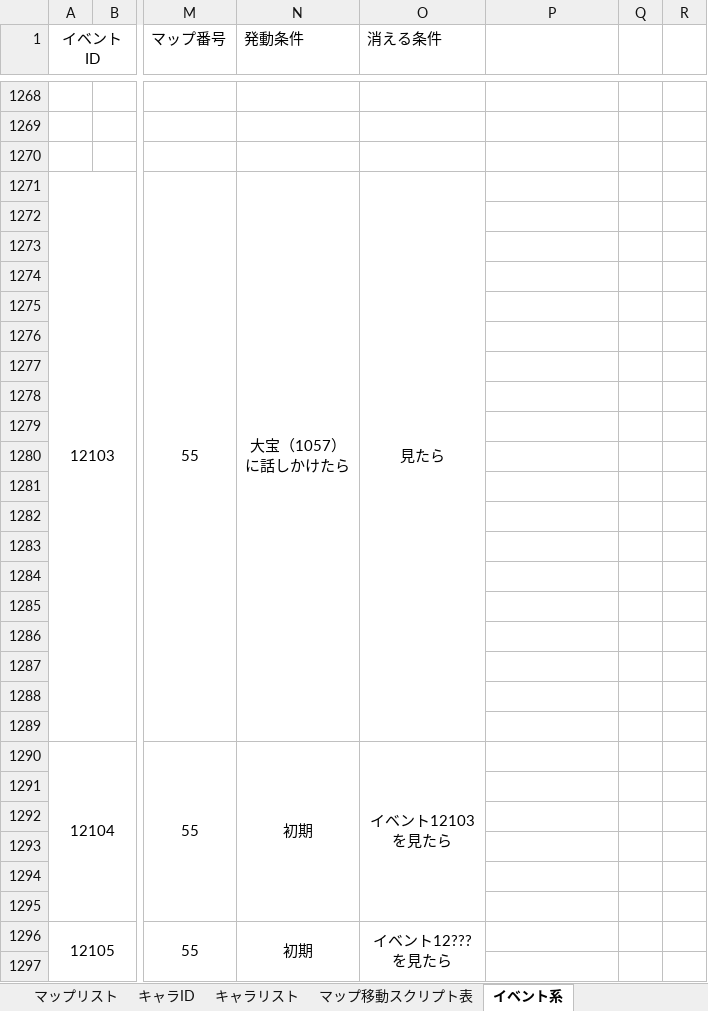
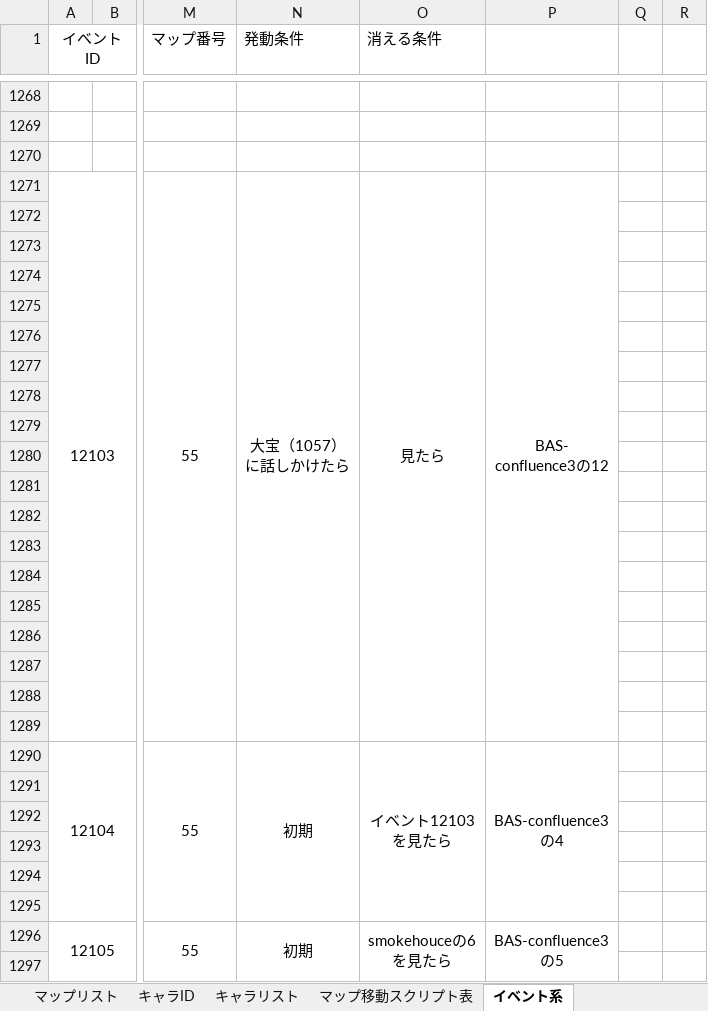
Before and after one commit to the-last-dinner/6chefs-full, an Excel workbook: Resources_original/script/スクリプト一覧.xlsx, sheet イベント系, drawn as a sheet; only a part is shown, gaps mark what is left out; values as stored, in another font and other column widths than the file's, no borders; ↵ is a line break in a cell; the diff covers the shown part only; the diff names each change by its address in the sheet, - before the commit and + after, or states it on an @@ line.

```diff
--- a/Resources_original/script/スクリプト一覧.xlsx (sheet イベント系)
+++ b/Resources_original/script/スクリプト一覧.xlsx (sheet イベント系)
-P1271: (empty)
+P1271: BAS- ↵ confluence3の12
+P1271:P1289 merged
-P1290: (empty)
+P1290: BAS-confluence3 ↵ の4
+P1290:P1295 merged
-O1296 (消える条件): イベント12??? ↵ を見たら
+O1296 (消える条件): smokehouceの6 ↵ を見たら
-P1296: (empty)
+P1296: BAS-confluence3 ↵ の5
+P1296:P1301 merged
```
Also changed, not shown: 11 edited cells and merged cells elsewhere in this sheet, sheet マップ移動スクリプト表, sheet キャラリスト, sheet 調べて表示するシステムメッセージ系, sheet 当たり判定オブジェクトID, sheet アイテム入手によりレイヤーを消すイベント, sheet アイテムリスト, 1 more sheet.
